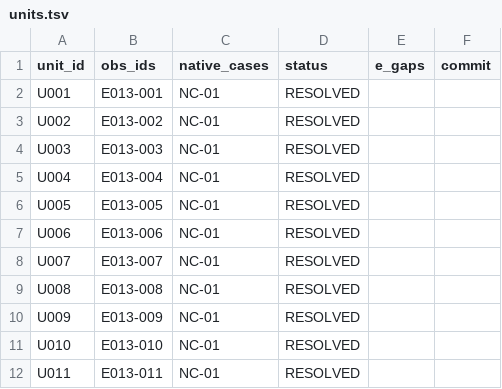
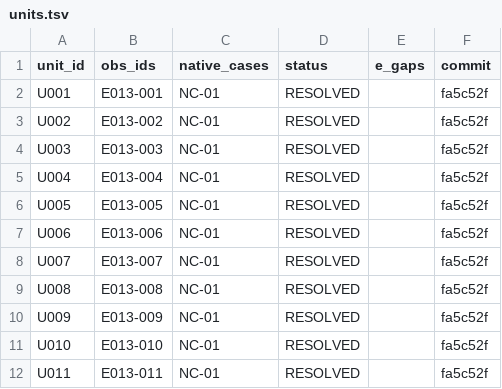
Before and after one commit to rohhj01-droid/red-team-spike, a TSV file: phase3_5/exploratory/units.tsv, drawn as a sheet.

```diff
--- a/phase3_5/exploratory/units.tsv
+++ b/phase3_5/exploratory/units.tsv
@@ -1,12 +1,12 @@
 unit_id	obs_ids	native_cases	status	e_gaps	commit
-U001	E013-001	NC-01	RESOLVED		
-U002	E013-002	NC-01	RESOLVED		
-U003	E013-003	NC-01	RESOLVED		
-U004	E013-004	NC-01	RESOLVED		
-U005	E013-005	NC-01	RESOLVED		
-U006	E013-006	NC-01	RESOLVED		
-U007	E013-007	NC-01	RESOLVED		
-U008	E013-008	NC-01	RESOLVED		
-U009	E013-009	NC-01	RESOLVED		
-U010	E013-010	NC-01	RESOLVED		
-U011	E013-011	NC-01	RESOLVED		
+U001	E013-001	NC-01	RESOLVED		fa5c52f
+U002	E013-002	NC-01	RESOLVED		fa5c52f
+U003	E013-003	NC-01	RESOLVED		fa5c52f
+U004	E013-004	NC-01	RESOLVED		fa5c52f
+U005	E013-005	NC-01	RESOLVED		fa5c52f
+U006	E013-006	NC-01	RESOLVED		fa5c52f
+U007	E013-007	NC-01	RESOLVED		fa5c52f
+U008	E013-008	NC-01	RESOLVED		fa5c52f
+U009	E013-009	NC-01	RESOLVED		fa5c52f
+U010	E013-010	NC-01	RESOLVED		fa5c52f
+U011	E013-011	NC-01	RESOLVED		fa5c52f
```
Also changed, not shown: 2 other files.
